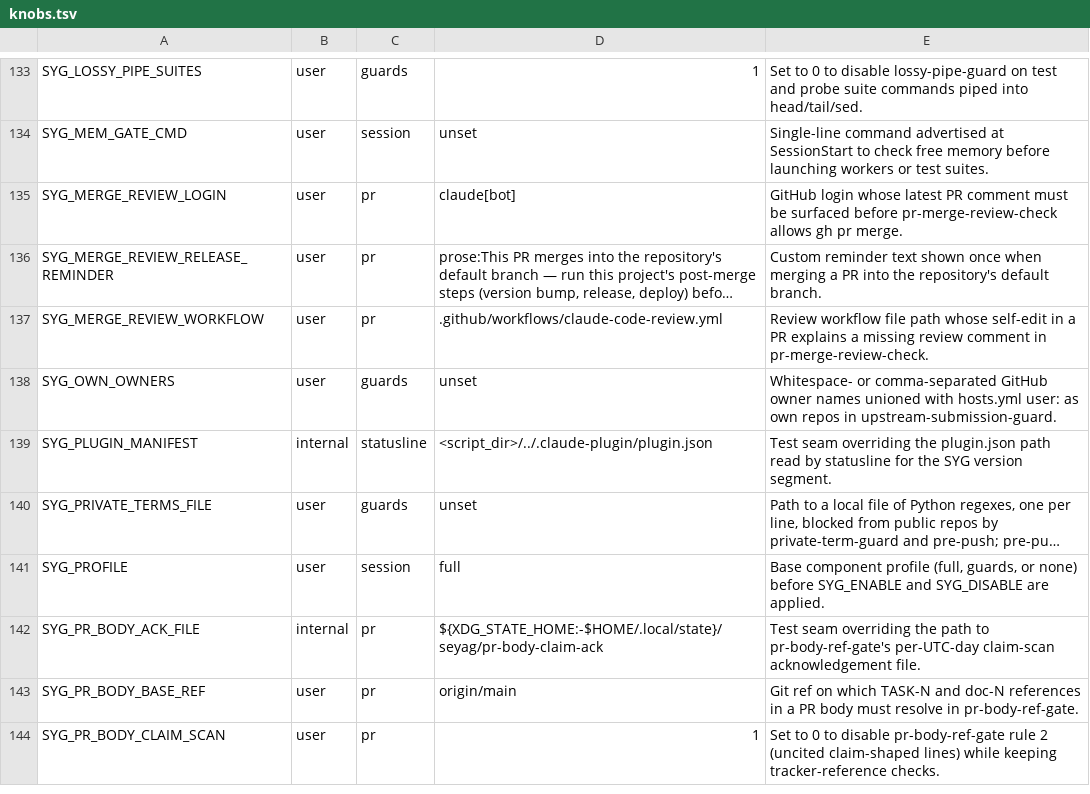
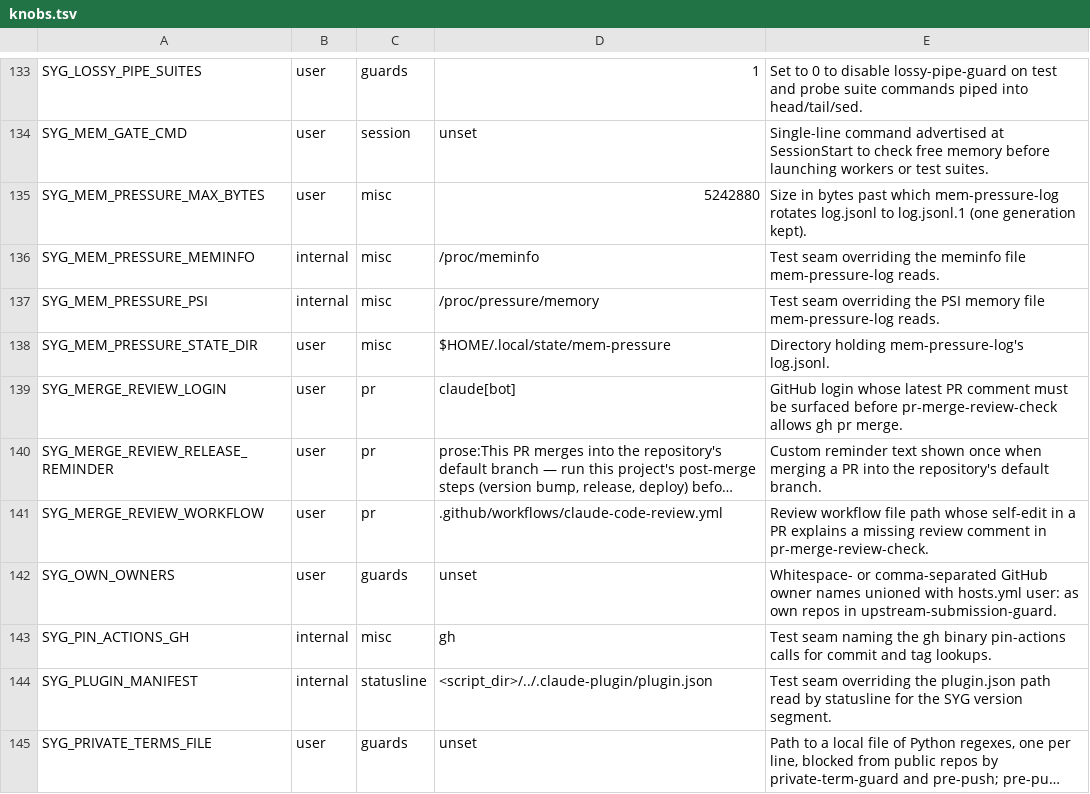
Before and after one commit to lbds137/seyag, a TSV file: plugins/seyag/config/knobs.tsv, drawn as a sheet; only a part is shown, gaps mark what is left out; the shorter side is filled out with more unchanged rows; long unchanged cells end in ….

```diff
--- a/plugins/seyag/config/knobs.tsv
+++ b/plugins/seyag/config/knobs.tsv
@@ -134,2 +134,6 @@ SYG_LOSSY_PIPE_SUITES	user	guards	1	Set to 0 to disable lossy-pipe-guard on test
 SYG_MEM_GATE_CMD	user	session	unset	Single-line command advertised at SessionStart to check free memory before launching workers or test suites.
+SYG_MEM_PRESSURE_MAX_BYTES	user	misc	5242880	Size in bytes past which mem-pressure-log rotates log.jsonl to log.jsonl.1 (one generation kept).
+SYG_MEM_PRESSURE_MEMINFO	internal	misc	/proc/meminfo	Test seam overriding the meminfo file mem-pressure-log reads.
+SYG_MEM_PRESSURE_PSI	internal	misc	/proc/pressure/memory	Test seam overriding the PSI memory file mem-pressure-log reads.
+SYG_MEM_PRESSURE_STATE_DIR	user	misc	$HOME/.local/state/mem-pressure	Directory holding mem-pressure-log's log.jsonl.
 SYG_MERGE_REVIEW_LOGIN	user	pr	claude[bot]	GitHub login whose latest PR comment must be surfaced before pr-merge-review-check allows gh pr merge.
@@ -138,2 +142,3 @@ SYG_MERGE_REVIEW_WORKFLOW	user	pr	.github/workflows/claude-code-review.yml	Revie
 SYG_OWN_OWNERS	user	guards	unset	Whitespace- or comma-separated GitHub owner names unioned with hosts.yml user: as own repos in upstream-submission-guard.
+SYG_PIN_ACTIONS_GH	internal	misc	gh	Test seam naming the gh binary pin-actions calls for commit and tag lookups.
 SYG_PLUGIN_MANIFEST	internal	statusline	<script_dir>/../.claude-plugin/plugin.json	Test seam overriding the plugin.json path read by statusline for the SYG version segment.
```
Also changed, not shown: 13 other files.
